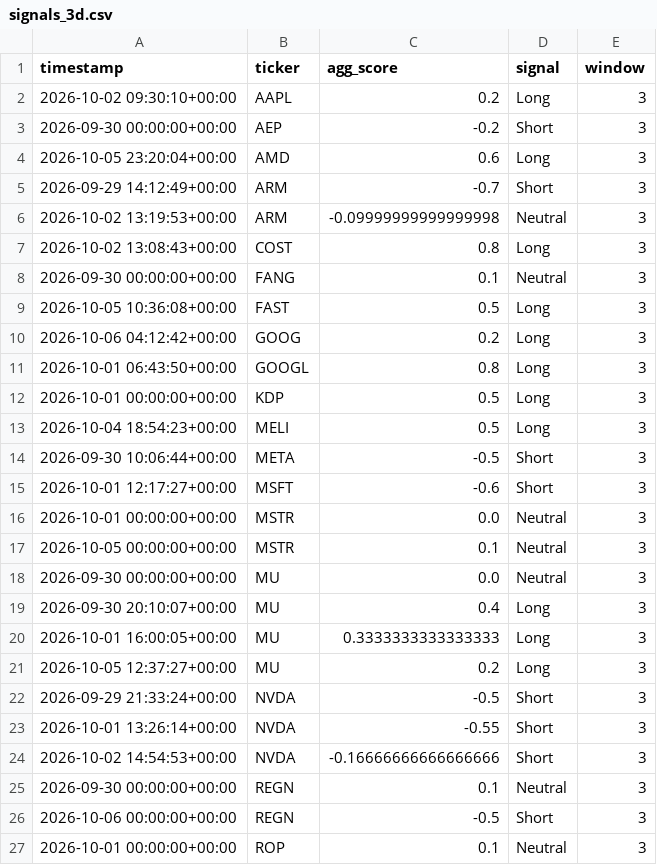
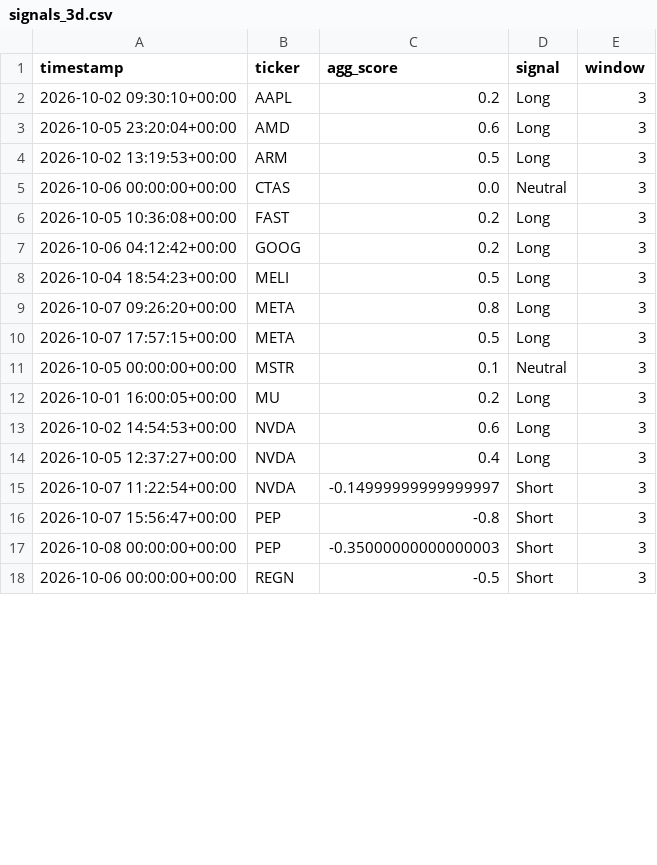
Before and after one commit to Vansh-Coder/alt-data-alpha-engine, a CSV file: data/signals_3d.csv, drawn as a sheet; only a part is shown; the diff covers the shown part only.

```diff
--- a/data/signals_3d.csv
+++ b/data/signals_3d.csv
@@ -2,26 +2,17 @@ timestamp,ticker,agg_score,signal,window
 2026-10-02 09:30:10+00:00,AAPL,0.2,Long,3
-2026-09-30 00:00:00+00:00,AEP,-0.2,Short,3
 2026-10-05 23:20:04+00:00,AMD,0.6,Long,3
-2026-09-29 14:12:49+00:00,ARM,-0.7,Short,3
-2026-10-02 13:19:53+00:00,ARM,-0.09999999999999998,Neutral,3
-2026-10-02 13:08:43+00:00,COST,0.8,Long,3
-2026-09-30 00:00:00+00:00,FANG,0.1,Neutral,3
-2026-10-05 10:36:08+00:00,FAST,0.5,Long,3
+2026-10-02 13:19:53+00:00,ARM,0.5,Long,3
+2026-10-06 00:00:00+00:00,CTAS,0.0,Neutral,3
+2026-10-05 10:36:08+00:00,FAST,0.2,Long,3
 2026-10-06 04:12:42+00:00,GOOG,0.2,Long,3
-2026-10-01 06:43:50+00:00,GOOGL,0.8,Long,3
-2026-10-01 00:00:00+00:00,KDP,0.5,Long,3
 2026-10-04 18:54:23+00:00,MELI,0.5,Long,3
-2026-09-30 10:06:44+00:00,META,-0.5,Short,3
-2026-10-01 12:17:27+00:00,MSFT,-0.6,Short,3
-2026-10-01 00:00:00+00:00,MSTR,0.0,Neutral,3
+2026-10-07 09:26:20+00:00,META,0.8,Long,3
+2026-10-07 17:57:15+00:00,META,0.5,Long,3
 2026-10-05 00:00:00+00:00,MSTR,0.1,Neutral,3
-2026-09-30 00:00:00+00:00,MU,0.0,Neutral,3
-2026-09-30 20:10:07+00:00,MU,0.4,Long,3
-2026-10-01 16:00:05+00:00,MU,0.3333333333333333,Long,3
-2026-10-05 12:37:27+00:00,MU,0.2,Long,3
-2026-09-29 21:33:24+00:00,NVDA,-0.5,Short,3
-2026-10-01 13:26:14+00:00,NVDA,-0.55,Short,3
-2026-10-02 14:54:53+00:00,NVDA,-0.16666666666666666,Short,3
-2026-09-30 00:00:00+00:00,REGN,0.1,Neutral,3
+2026-10-01 16:00:05+00:00,MU,0.2,Long,3
+2026-10-02 14:54:53+00:00,NVDA,0.6,Long,3
+2026-10-05 12:37:27+00:00,NVDA,0.4,Long,3
+2026-10-07 11:22:54+00:00,NVDA,-0.14999999999999997,Short,3
+2026-10-07 15:56:47+00:00,PEP,-0.8,Short,3
+2026-10-08 00:00:00+00:00,PEP,-0.35000000000000003,Short,3
 2026-10-06 00:00:00+00:00,REGN,-0.5,Short,3
-2026-10-01 00:00:00+00:00,ROP,0.1,Neutral,3
```
Also changed, not shown: 4 added rows and 2 removed rows elsewhere in this file, data/clean_data.csv, data/sentiment_scored.csv, 5 other files.
